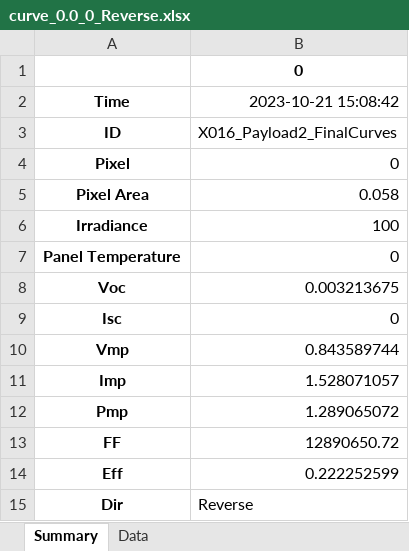
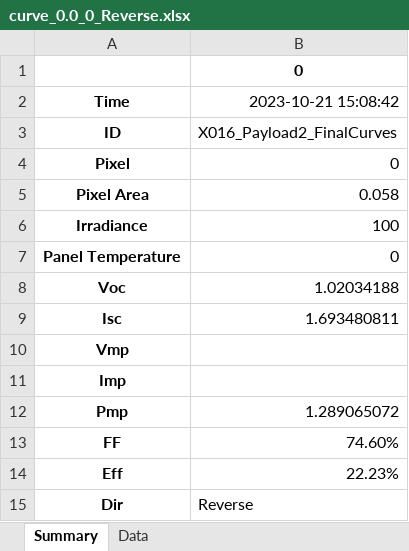
Before and after one commit to Big-Red-Sat/Big-Red-Sat-1, an Excel workbook: Flight Payload/Perovskite Performance/P2_Assembled/X016_PreSatellite/curve_0.0_0_Reverse.xlsx, sheet Summary, drawn as a sheet; values as stored, in another font and other column widths than the file's, no borders; the diff names each change by its address in the sheet, - before the commit and + after, or states it on an @@ line.

```diff
--- a/Flight Payload/Perovskite Performance/P2_Assembled/X016_PreSatellite/curve_0.0_0_Reverse.xlsx (sheet Summary)
+++ b/Flight Payload/Perovskite Performance/P2_Assembled/X016_PreSatellite/curve_0.0_0_Reverse.xlsx (sheet Summary)
-B8: 0.003213675
+B8: 1.02034188
-B9: 0
+B9: 1.693480811
-B10: 0.843589744
+B10: (empty)
-B11: 1.528071057
+B11: (empty)
-B13: 12890650.72
+B13: 74.60%
-B14: 0.222252599
+B14: 22.23%
```
Also changed, not shown: formulas that keep their value, Flight Payload/Perovskite Performance/P1_Assembled/X018_PreSatellite/curve_0.0_0_Forward.xlsx, Flight Payload/Perovskite Performance/P1_Assembled/X018_PreSatellite/curve_0.0_0_Reverse.xlsx, 36 other files.
